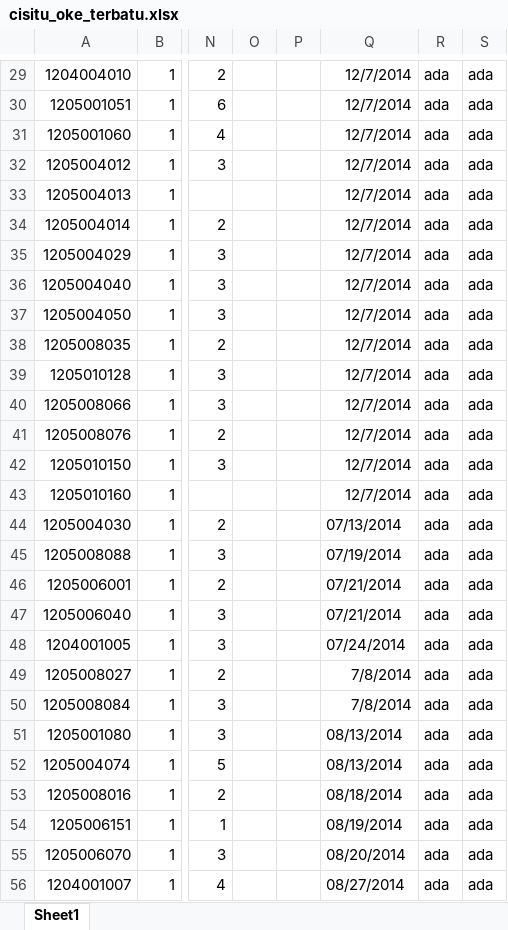
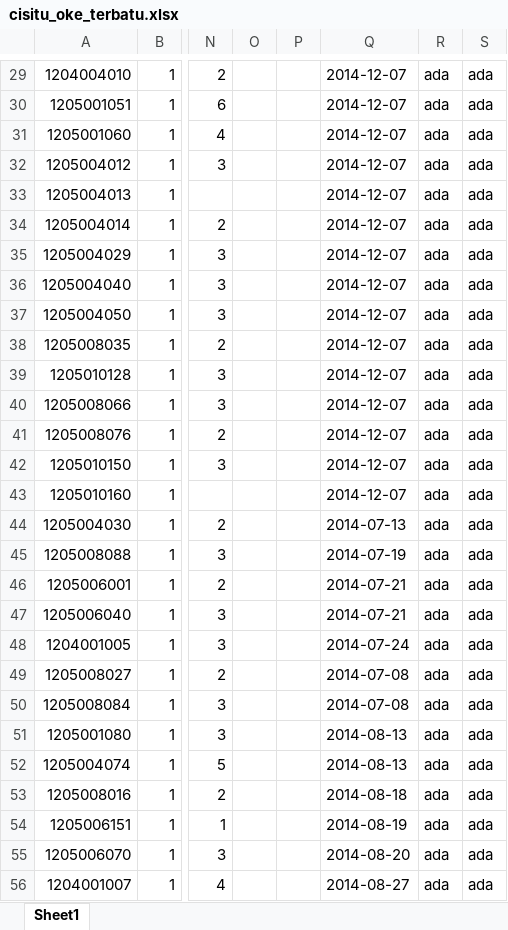
Before and after one commit to RianKNG/dil-data, an Excel workbook: public/Pelanggan/cisitu_oke_terbatu.xlsx, sheet Sheet1, drawn as a sheet; only a part is shown, gaps mark what is left out; values as stored, in another font and other column widths than the file's, no borders; the diff covers the shown part only; the diff names each change by its address in the sheet, - before the commit and + after, or states it on an @@ line.

```diff
--- a/public/Pelanggan/cisitu_oke_terbatu.xlsx (sheet Sheet1)
+++ b/public/Pelanggan/cisitu_oke_terbatu.xlsx (sheet Sheet1)
-Q29:Q43: 12/7/2014
+Q29:Q43: 2014-12-07
-Q44: 07/13/2014
+Q44: 2014-07-13
-Q45: 07/19/2014
+Q45: 2014-07-19
-Q46:Q47: 07/21/2014
+Q46:Q47: 2014-07-21
-Q48: 07/24/2014
+Q48: 2014-07-24
-Q49:Q50: 7/8/2014
+Q49:Q50: 2014-07-08
-Q51:Q52: 08/13/2014
+Q51:Q52: 2014-08-13
-Q53: 08/18/2014
+Q53: 2014-08-18
-Q54: 08/19/2014
+Q54: 2014-08-19
-Q55: 08/20/2014
+Q55: 2014-08-20
-Q56: 08/27/2014
+Q56: 2014-08-27
```
Also changed, not shown: 738 edited cells elsewhere in this sheet, 18 other files.
